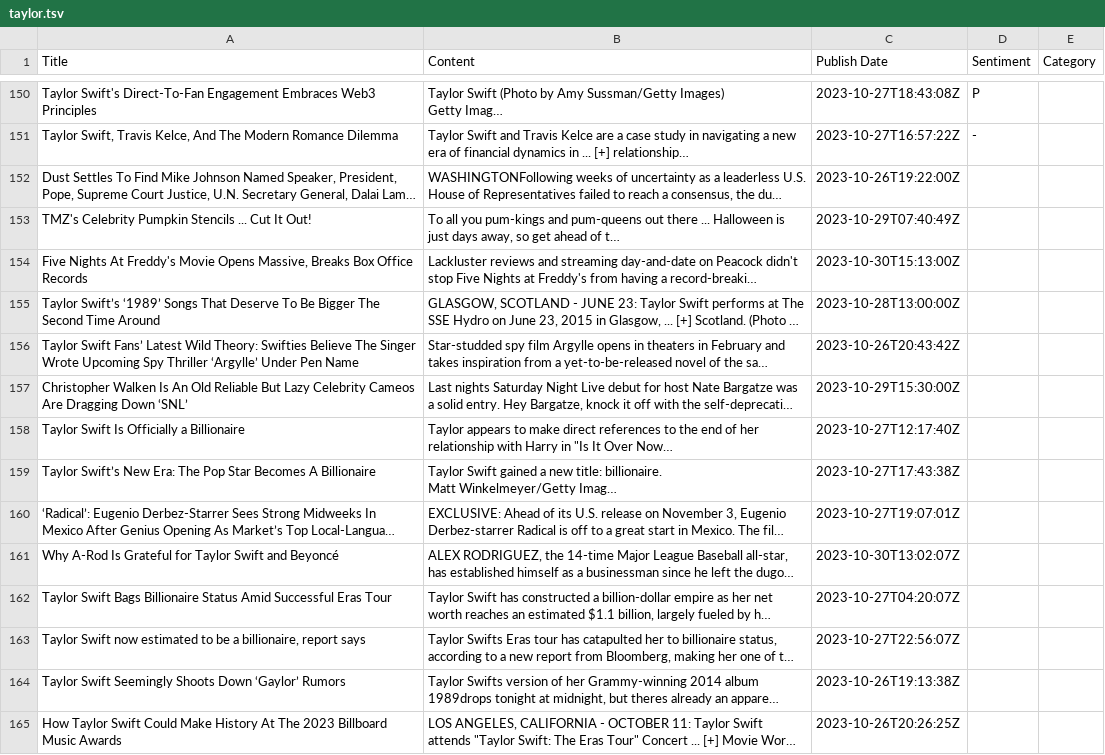
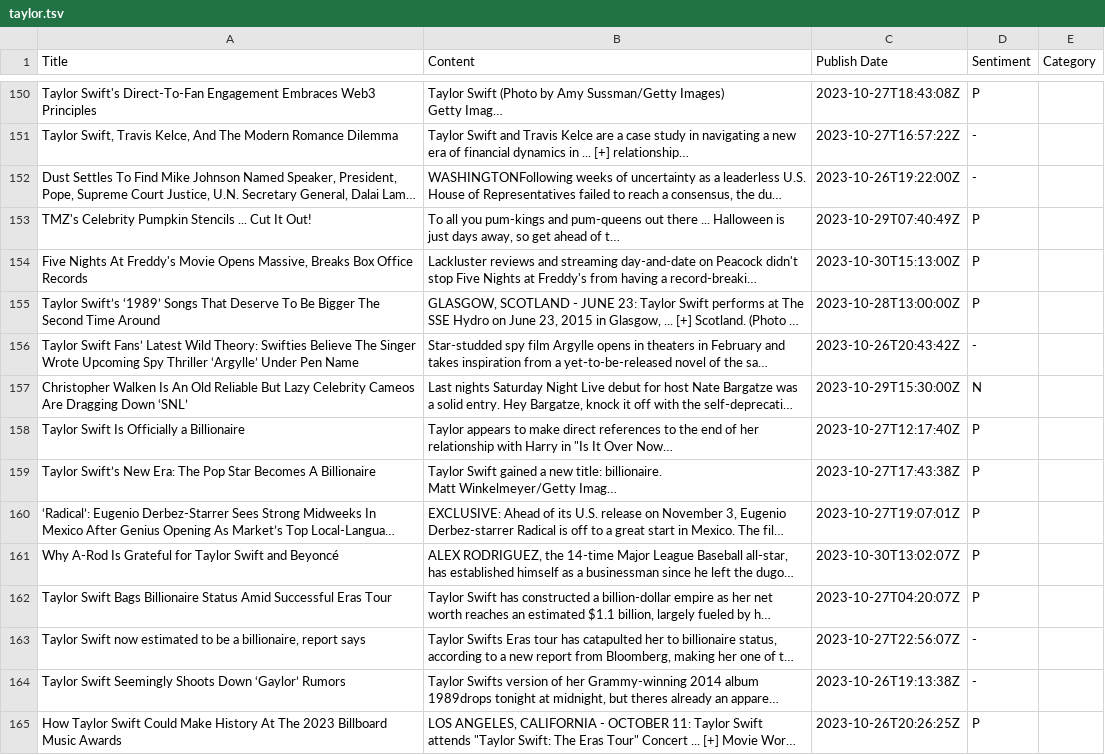
Before and after one commit to siomur/Taylor-Swift-in-the-Media, a TSV file: taylor.tsv, drawn as a sheet; only a part is shown, gaps mark what is left out; long unchanged cells end in …; the diff covers the shown part only; the diff names each change by its address in the sheet, - before the commit and + after, or states it on an @@ line.

Commit message:
151-200 re-edited

```diff
--- a/taylor.tsv
+++ b/taylor.tsv
-D152 (Sentiment): (empty)
+D152 (Sentiment): -
-D153:D155 (Sentiment): (empty)
+D153:D155 (Sentiment): P
-D156 (Sentiment): (empty)
+D156 (Sentiment): -
-D157 (Sentiment): (empty)
+D157 (Sentiment): N
-D158:D162 (Sentiment): (empty)
+D158:D162 (Sentiment): P
-D163:D164 (Sentiment): (empty)
+D163:D164 (Sentiment): -
-D165 (Sentiment): (empty)
+D165 (Sentiment): P
```
Also changed, not shown: 34 edited cells elsewhere in this file.
